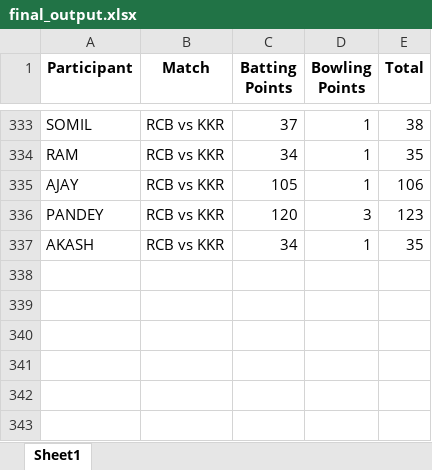
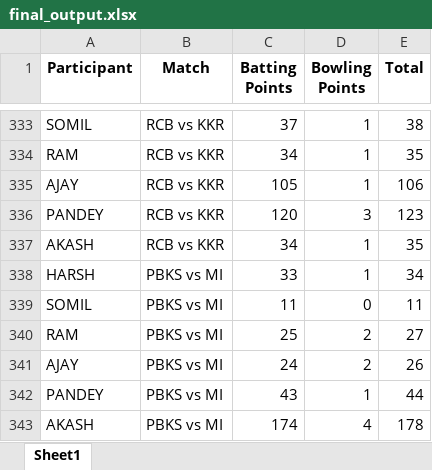
Before and after one commit to Kothariakash/ipl-party-dashboard, an Excel workbook: final_output.xlsx, sheet Sheet1, drawn as a sheet; only a part is shown, gaps mark what is left out; values as stored, in another font and other column widths than the file's, no borders; the diff names each change by its address in the sheet, - before the commit and + after, or states it on an @@ line.

```diff
--- a/final_output.xlsx (sheet Sheet1)
+++ b/final_output.xlsx (sheet Sheet1)
+row 338: HARSH | PBKS vs MI | 33 | 1 | 34
+row 339: SOMIL | PBKS vs MI | 11 | 0 | 11
+row 340: RAM | PBKS vs MI | 25 | 2 | 27
+row 341: AJAY | PBKS vs MI | 24 | 2 | 26
+row 342: PANDEY | PBKS vs MI | 43 | 1 | 44
+row 343: AKASH | PBKS vs MI | 174 | 4 | 178
```
Also changed, not shown: detailed_output.xlsx, 1 other file.
